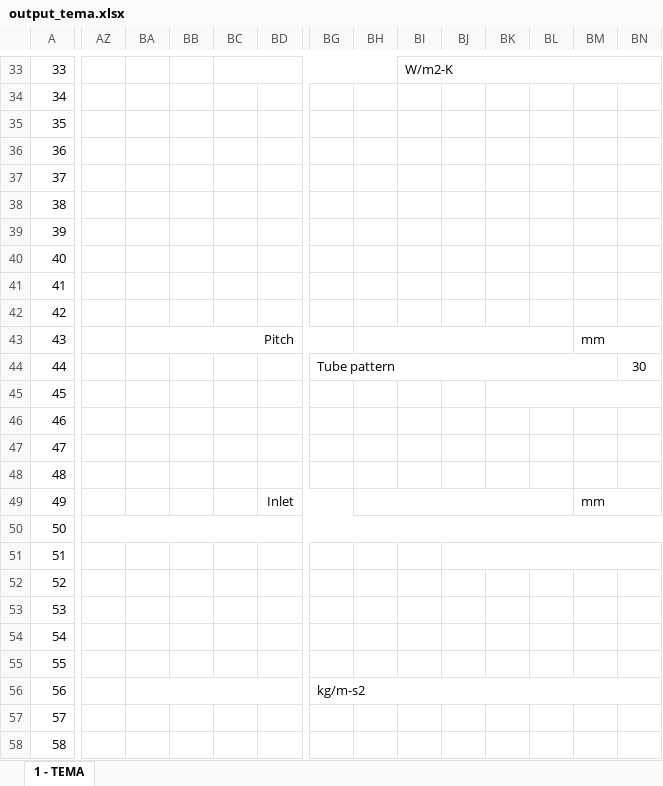
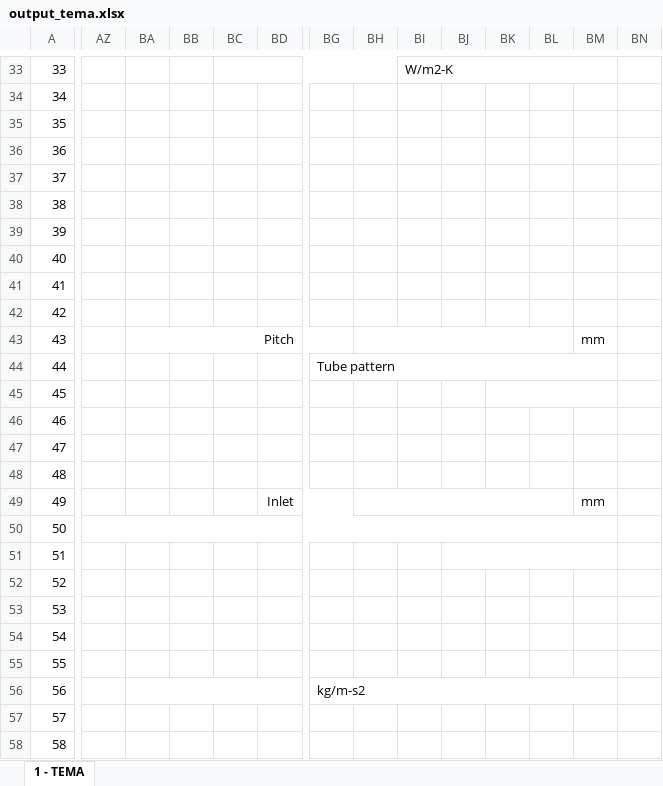
Before and after one commit to sparcscasio/heat_exchanger, an Excel workbook: output_tema.xlsx, sheet 1 - TEMA, drawn as a sheet; only a part is shown, gaps mark what is left out; values as stored, in another font and other column widths than the file's, no borders; charts and pictures not drawn; the diff covers the shown part only; the diff names each change by its address in the sheet, - before the commit and + after, or states it on an @@ line.

```diff
--- a/output_tema.xlsx (sheet 1 - TEMA)
+++ b/output_tema.xlsx (sheet 1 - TEMA)
-BI33:BN33 merged
+BI33:BM33 merged
-BM43:BN43 merged
-BN44: 30
+BN44: (empty)
-BK45:BN45 merged
+BK45:BM45 merged
-BM49:BN49 merged
-AZ50:BN50 merged
+AZ50:BM50 merged
-BJ51:BN51 merged
+BJ51:BM51 merged
-BG56:BN56 merged
+BG56:BM56 merged
```
Also changed, not shown: merged cells elsewhere in this sheet, 21 other files.
